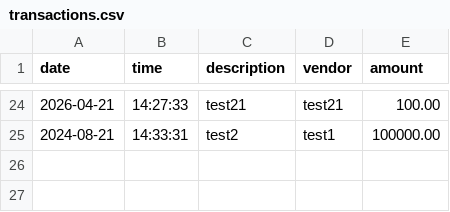
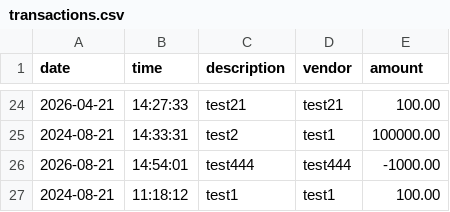
Before and after one commit to BrianMiranda8/ledger_application, a CSV file: data/transactions.csv, drawn as a sheet; only a part is shown, gaps mark what is left out; the diff names each change by its address in the sheet, - before the commit and + after, or states it on an @@ line.

```diff
--- a/data/transactions.csv
+++ b/data/transactions.csv
+row 26: 2026-08-21 | 14:54:01 | test444 | test444 | -1000.00
+row 27: 2024-08-21 | 11:18:12 | test1 | test1 | 100.00
```
Also changed, not shown: 14 other files.
